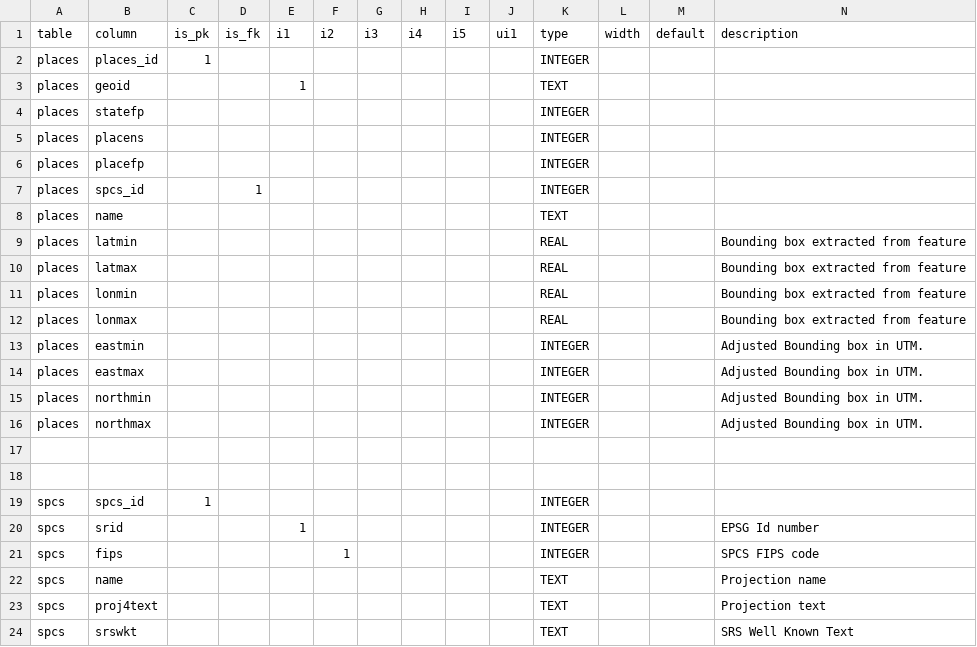
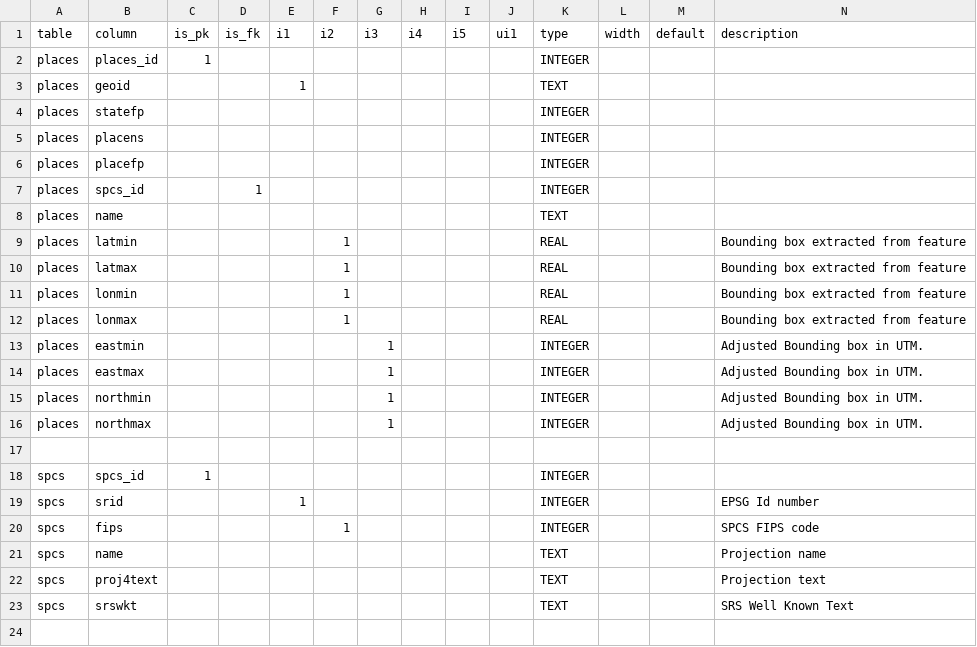
Before and after one commit to hsd315/civicdata, a CSV file: clarinova.com/clarinova.com-extents-2012/meta/schema.csv, drawn as a sheet; only a part is shown; rows hold the shown columns only; the diff names each change by its address in the sheet, - before the commit and + after, or states it on an @@ line.

```diff
--- a/clarinova.com/clarinova.com-extents-2012/meta/schema.csv
+++ b/clarinova.com/clarinova.com-extents-2012/meta/schema.csv
-F9:F12 (i2): (empty)
+F9:F12 (i2): 1
-G13:G16 (i3): (empty)
+G13:G16 (i3): 1
-row 17: (empty)
```
Also changed, not shown: 10 other files.
